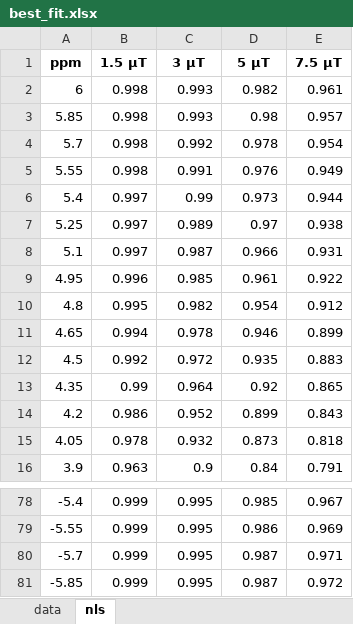
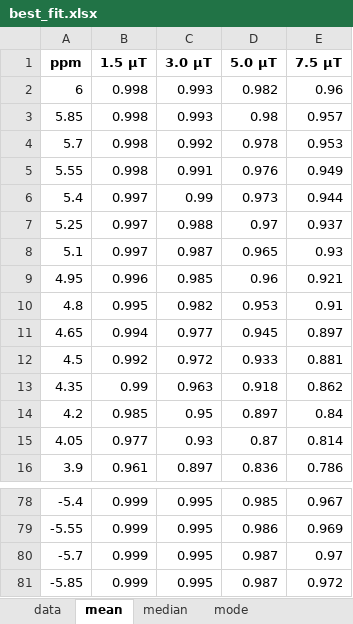
Before and after one commit to YuvalBernard/python-cest, an Excel workbook: results/example_data/best_fit.xlsx, sheet mean, drawn as a sheet; only a part is shown, gaps mark what is left out; values as stored, in another font and other column widths than the file's, no borders; the diff covers the shown part only; the diff names each change by its address in the sheet, - before the commit and + after, or states it on an @@ line.

```diff
--- a/results/example_data/best_fit.xlsx (sheet mean)
+++ b/results/example_data/best_fit.xlsx (sheet mean)
-sheet tab: nls
+sheet tab: mean
+sheet tab: median
+sheet tab: mode
-C1: 3 μT
+C1: 3.0 μT
-D1: 5 μT
+D1: 5.0 μT
-E2 (7.5 μT): 0.961
+E2 (7.5 μT): 0.96
-E4 (7.5 μT): 0.954
+E4 (7.5 μT): 0.953
-C7 (3.0 μT): 0.989
+C7 (3.0 μT): 0.988
-E7 (7.5 μT): 0.938
+E7 (7.5 μT): 0.937
-D8 (5.0 μT): 0.966
+D8 (5.0 μT): 0.965
-E8 (7.5 μT): 0.931
+E8 (7.5 μT): 0.93
-D9 (5.0 μT): 0.961
+D9 (5.0 μT): 0.96
-E9 (7.5 μT): 0.922
+E9 (7.5 μT): 0.921
-D10 (5.0 μT): 0.954
+D10 (5.0 μT): 0.953
-E10 (7.5 μT): 0.912
+E10 (7.5 μT): 0.91
-C11 (3.0 μT): 0.978
+C11 (3.0 μT): 0.977
-D11 (5.0 μT): 0.946
+D11 (5.0 μT): 0.945
-E11 (7.5 μT): 0.899
+E11 (7.5 μT): 0.897
-D12 (5.0 μT): 0.935
+D12 (5.0 μT): 0.933
-E12 (7.5 μT): 0.883
+E12 (7.5 μT): 0.881
-C13 (3.0 μT): 0.964
+C13 (3.0 μT): 0.963
-D13 (5.0 μT): 0.92
+D13 (5.0 μT): 0.918
-E13 (7.5 μT): 0.865
+E13 (7.5 μT): 0.862
-B14 (1.5 μT): 0.986
+B14 (1.5 μT): 0.985
-C14 (3.0 μT): 0.952
+C14 (3.0 μT): 0.95
-D14 (5.0 μT): 0.899
+D14 (5.0 μT): 0.897
-E14 (7.5 μT): 0.843
+E14 (7.5 μT): 0.84
-B15 (1.5 μT): 0.978
+B15 (1.5 μT): 0.977
-C15 (3.0 μT): 0.932
+C15 (3.0 μT): 0.93
-D15 (5.0 μT): 0.873
+D15 (5.0 μT): 0.87
-E15 (7.5 μT): 0.818
+E15 (7.5 μT): 0.814
-B16 (1.5 μT): 0.963
+B16 (1.5 μT): 0.961
-C16 (3.0 μT): 0.9
+C16 (3.0 μT): 0.897
-D16 (5.0 μT): 0.84
+D16 (5.0 μT): 0.836
-E16 (7.5 μT): 0.791
+E16 (7.5 μT): 0.786
-E80 (7.5 μT): 0.971
+E80 (7.5 μT): 0.97
```
Also changed, not shown: 143 edited cells elsewhere in this sheet, 20 other files.
